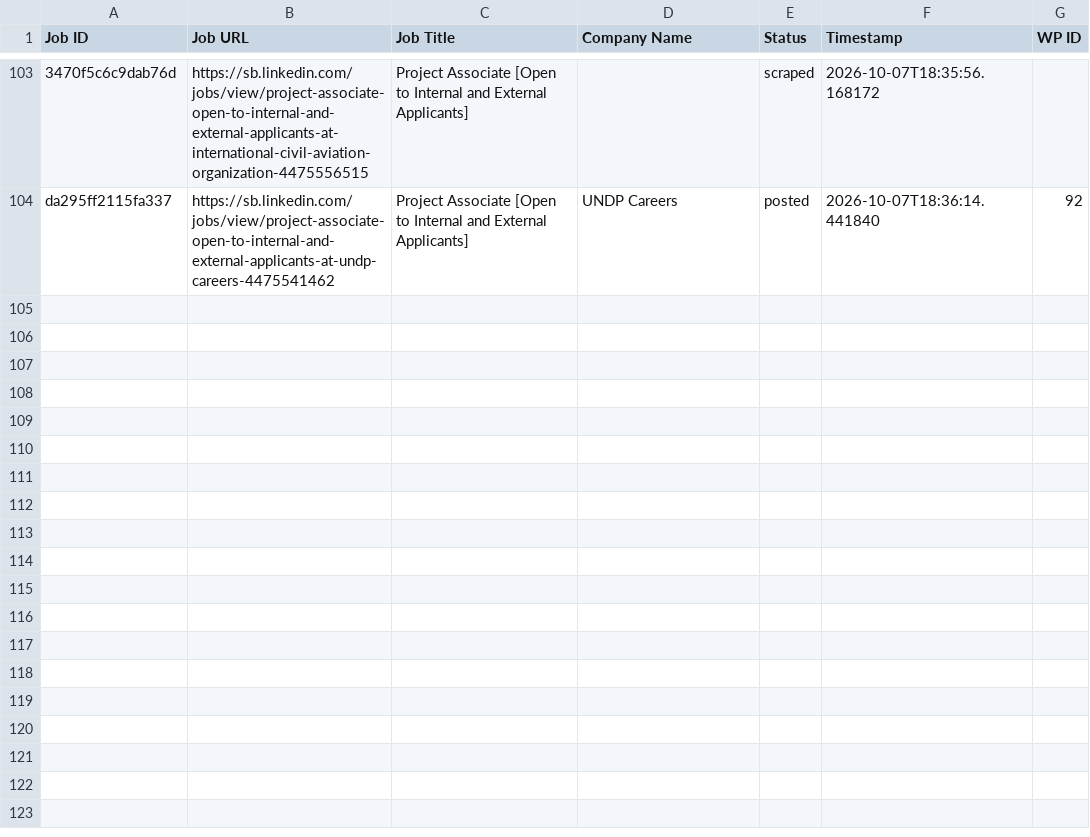
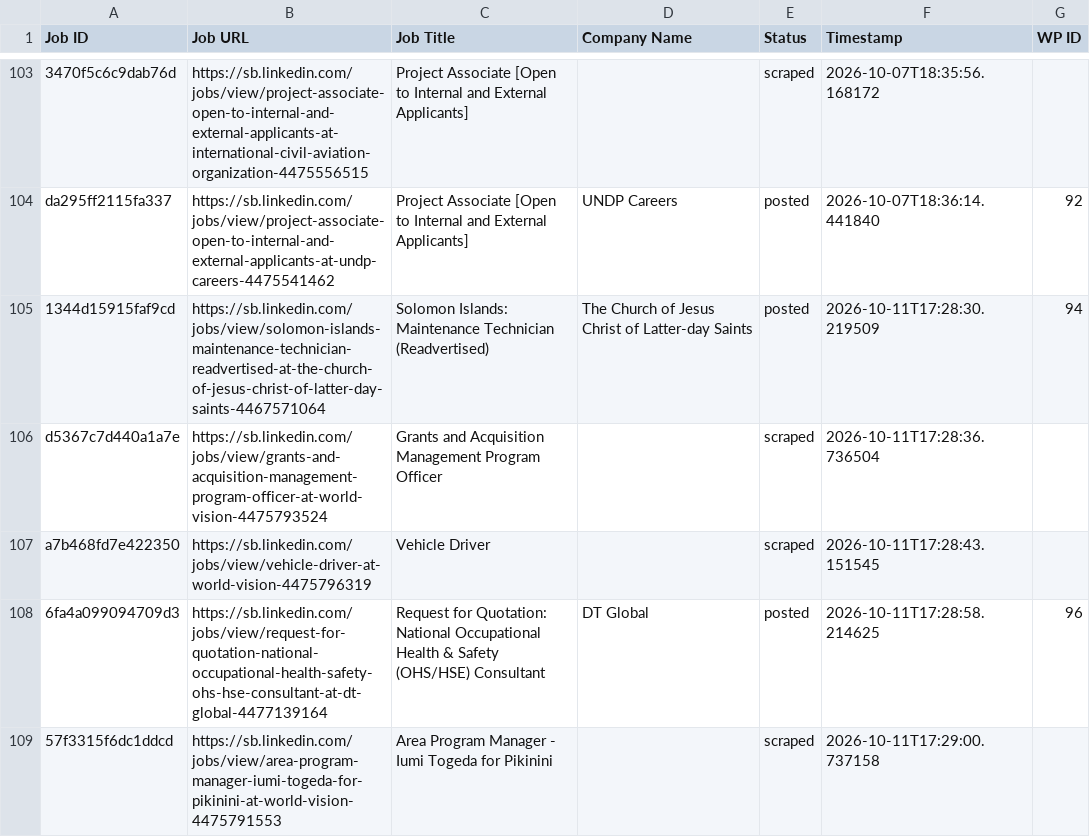
Before and after one commit to innovationinc2000/sb, a CSV file: processed_jobs.csv, drawn as a sheet; only a part is shown, gaps mark what is left out; the diff names each change by its address in the sheet, - before the commit and + after, or states it on an @@ line.

```diff
--- a/processed_jobs.csv
+++ b/processed_jobs.csv
+row 105: 1344d15915faf9cd | https://sb.linkedin.com/jobs/view/solomon-islands-maintenance-technician-readvertised-at-the-church-of-jesus-christ-of-latter-day-saints-4467571064 | Solomon Islands: Maintenance Technician (Readvertised) | The Church of Jesus Christ of Latter-day Saints | posted | 2026-10-11T17:28:30.219509 | 94
+row 106: d5367c7d440a1a7e | https://sb.linkedin.com/jobs/view/grants-and-acquisition-management-program-officer-at-world-vision-4475793524 | Grants and Acquisition Management Program Officer |  | scraped | 2026-10-11T17:28:36.736504
+row 107: a7b468fd7e422350 | https://sb.linkedin.com/jobs/view/vehicle-driver-at-world-vision-4475796319 | Vehicle Driver |  | scraped | 2026-10-11T17:28:43.151545
+row 108: 6fa4a099094709d3 | https://sb.linkedin.com/jobs/view/request-for-quotation-national-occupational-health-safety-ohs-hse-consultant-at-dt-global-4477139164 | Request for Quotation: National Occupational Health & Safety (OHS/HSE) Consultant | DT Global | posted | 2026-10-11T17:28:58.214625 | 96
+row 109: 57f3315f6dc1ddcd | https://sb.linkedin.com/jobs/view/area-program-manager-iumi-togeda-for-pikinini-at-world-vision-4475791553 | Area Program Manager - Iumi Togeda for Pikinini |  | scraped | 2026-10-11T17:29:00.737158
```
